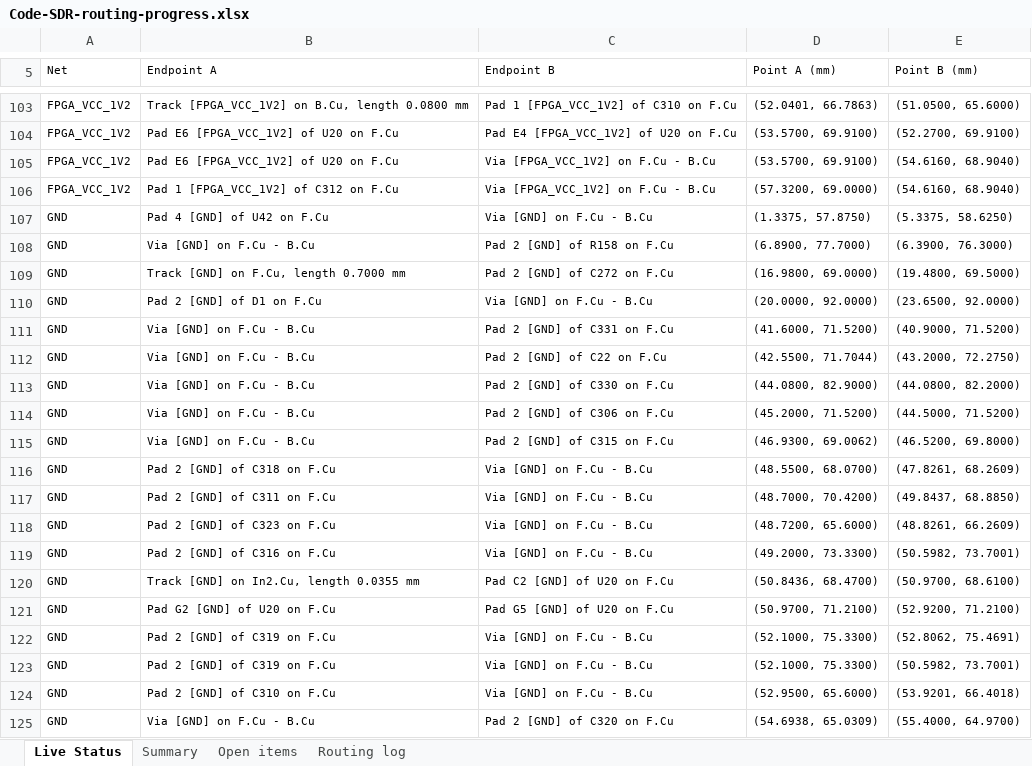
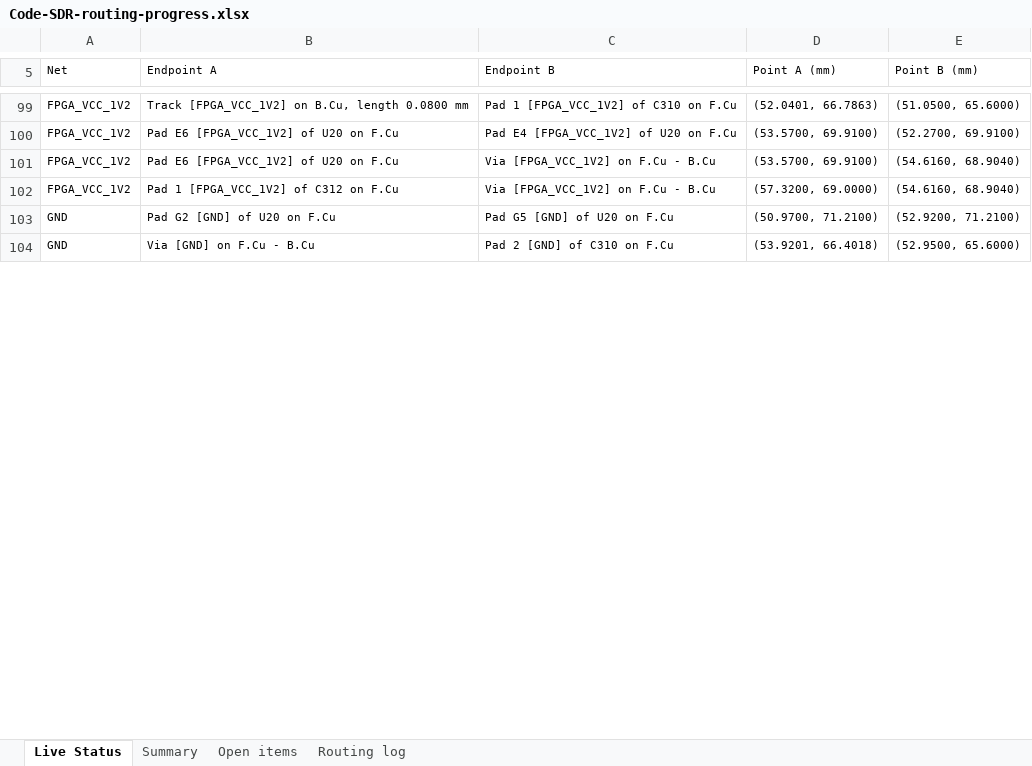
Before and after one commit to iamdarshg/Code-SDR, an Excel workbook: outputs/code-sdr-routing/Code-SDR-routing-progress.xlsx, sheet Live Status, drawn as a sheet; only a part is shown, gaps mark what is left out; values as stored, in another font and other column widths than the file's, no borders; table styles not drawn; removed rows and columns are numbered as before the commit, all else as after; the diff covers the shown part only; the diff names each change by its address in the sheet, - before the commit and + after, or states it on an @@ line.

```diff
--- a/outputs/code-sdr-routing/Code-SDR-routing-progress.xlsx (sheet Live Status)
+++ b/outputs/code-sdr-routing/Code-SDR-routing-progress.xlsx (sheet Live Status)
-row 107: GND | Pad 4 [GND] of U42 on F.Cu | Via [GND] on F.Cu - B.Cu | (1.3375, 57.8750) | (5.3375, 58.6250)
-row 108: GND | Via [GND] on F.Cu - B.Cu | Pad 2 [GND] of R158 on F.Cu | (6.8900, 77.7000) | (6.3900, 76.3000)
-row 109: GND | Track [GND] on F.Cu, length 0.7000 mm | Pad 2 [GND] of C272 on F.Cu | (16.9800, 69.0000) | (19.4800, 69.5000)
-row 110: GND | Pad 2 [GND] of D1 on F.Cu | Via [GND] on F.Cu - B.Cu | (20.0000, 92.0000) | (23.6500, 92.0000)
-row 111: GND | Via [GND] on F.Cu - B.Cu | Pad 2 [GND] of C331 on F.Cu | (41.6000, 71.5200) | (40.9000, 71.5200)
-row 112: GND | Via [GND] on F.Cu - B.Cu | Pad 2 [GND] of C22 on F.Cu | (42.5500, 71.7044) | (43.2000, 72.2750)
-row 113: GND | Via [GND] on F.Cu - B.Cu | Pad 2 [GND] of C330 on F.Cu | (44.0800, 82.9000) | (44.0800, 82.2000)
-row 114: GND | Via [GND] on F.Cu - B.Cu | Pad 2 [GND] of C306 on F.Cu | (45.2000, 71.5200) | (44.5000, 71.5200)
-row 115: GND | Via [GND] on F.Cu - B.Cu | Pad 2 [GND] of C315 on F.Cu | (46.9300, 69.0062) | (46.5200, 69.8000)
-row 116: GND | Pad 2 [GND] of C318 on F.Cu | Via [GND] on F.Cu - B.Cu | (48.5500, 68.0700) | (47.8261, 68.2609)
-row 117: GND | Pad 2 [GND] of C311 on F.Cu | Via [GND] on F.Cu - B.Cu | (48.7000, 70.4200) | (49.8437, 68.8850)
-row 118: GND | Pad 2 [GND] of C323 on F.Cu | Via [GND] on F.Cu - B.Cu | (48.7200, 65.6000) | (48.8261, 66.2609)
-row 119: GND | Pad 2 [GND] of C316 on F.Cu | Via [GND] on F.Cu - B.Cu | (49.2000, 73.3300) | (50.5982, 73.7001)
-row 120: GND | Track [GND] on In2.Cu, length 0.0355 mm | Pad C2 [GND] of U20 on F.Cu | (50.8436, 68.4700) | (50.9700, 68.6100)
-row 122: GND | Pad 2 [GND] of C319 on F.Cu | Via [GND] on F.Cu - B.Cu | (52.1000, 75.3300) | (52.8062, 75.4691)
-row 123: GND | Pad 2 [GND] of C319 on F.Cu | Via [GND] on F.Cu - B.Cu | (52.1000, 75.3300) | (50.5982, 73.7001)
-row 124: GND | Pad 2 [GND] of C310 on F.Cu | Via [GND] on F.Cu - B.Cu | (52.9500, 65.6000) | (53.9201, 66.4018)
-C104 (Endpoint B): Pad 2 [GND] of C320 on F.Cu
+C104 (Endpoint B): Pad 2 [GND] of C310 on F.Cu
-D104 (Point A (mm)): (54.6938, 65.0309)
+D104 (Point A (mm)): (53.9201, 66.4018)
-E104 (Point B (mm)): (55.4000, 64.9700)
+E104 (Point B (mm)): (52.9500, 65.6000)
```
Also changed, not shown: 35 removed rows and 53 edited cells elsewhere in this sheet, sheet Open items, sheet Routing log, sheet Summary, 5 other files.
